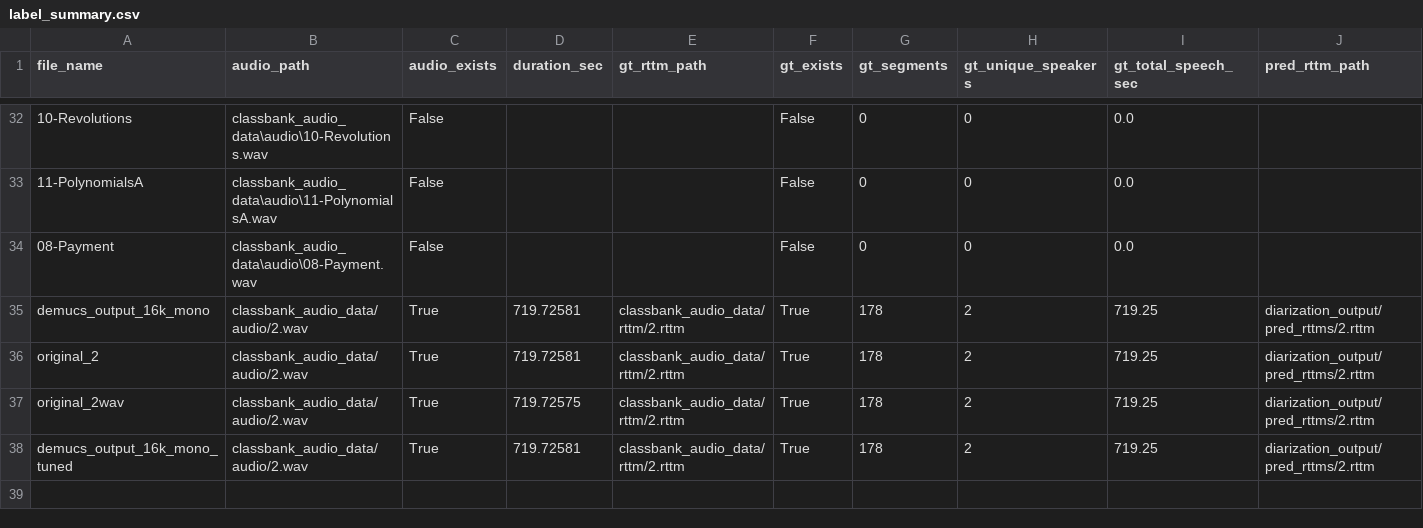
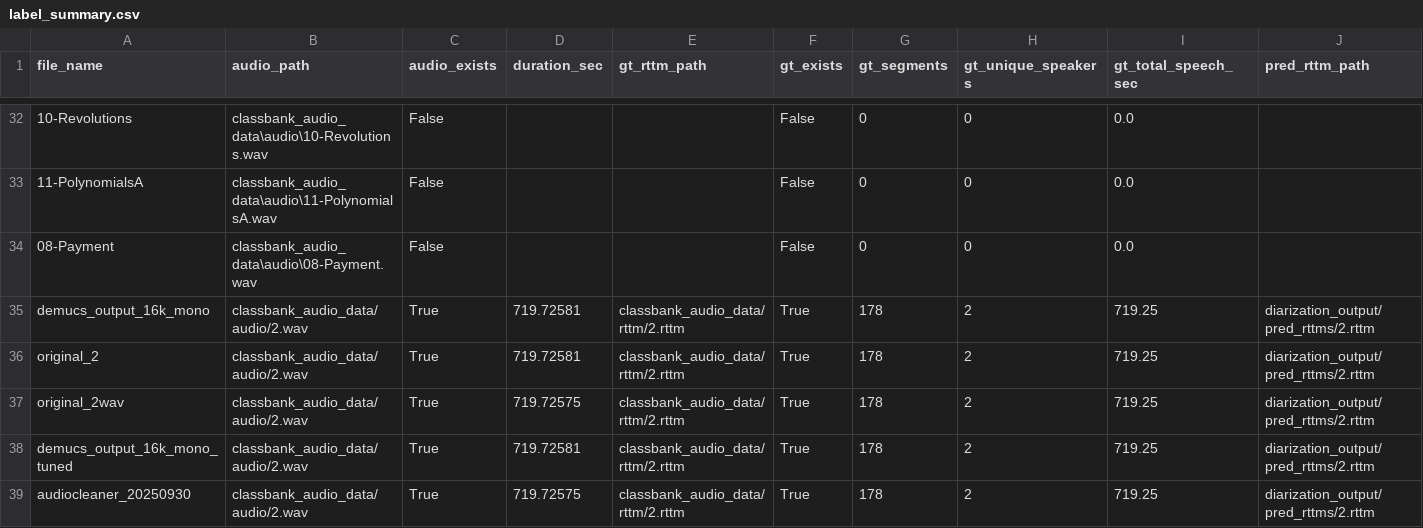
Before and after one commit to jth1097/Deep-learning-preproceng-pipelinssie-speaker-diarization-system, a CSV file: reports/label_summary.csv, drawn as a sheet; only a part is shown, gaps mark what is left out; rows hold the shown columns only; the diff names each change by its address in the sheet, - before the commit and + after, or states it on an @@ line.

```diff
--- a/reports/label_summary.csv
+++ b/reports/label_summary.csv
+row 39: audiocleaner_20250930 | classbank_audio_data/audio/2.wav | True | 719.72575 | classbank_audio_data/rttm/2.rttm | True | 178 | 2 | 719.25 | diarization_output/pred_rttms/2.rttm
```
Also changed, not shown: reports/der_metrics.csv, 5 other files.
